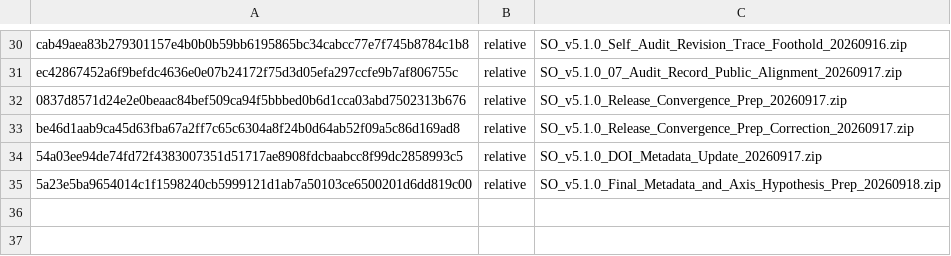
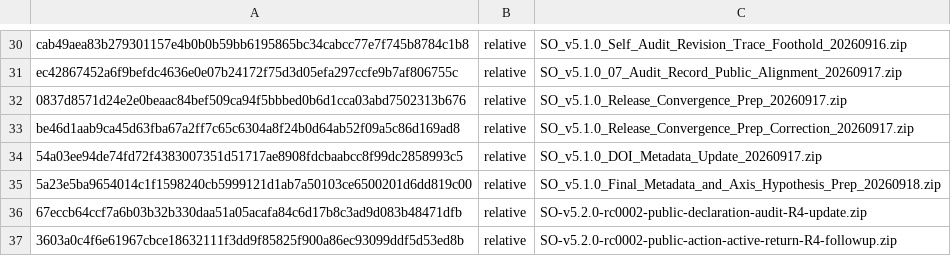
Before and after one commit to SelleCelery/Scientific-Ontology, a TSV file: tools/zip_package_registry.tsv, drawn as a sheet; only a part is shown, gaps mark what is left out.

Commit message:
docs: close v5.2 authorial stance and audit-return phase
Integrate formation and public stance with active and effective Return, manifestation-generation-responsibility boundaries, and contact-transmission-effect distinctions.

Establish versionless live documents for correctness and audit theory, and register the intrinsic-time communication-model pair.

Audit theory remains a research draft; English commensuration, canonical promotion, repository architecture, formal time conditions, and pre-existing manifest debt remain open.

```diff
--- a/tools/zip_package_registry.tsv
+++ b/tools/zip_package_registry.tsv
@@ -35 +35,3 @@ be46d1aab9ca45d63fba67a2ff7c65c6304a8f24b0d64ab52f09a5c86d169ad8	relative	SO_v5.
 5a23e5ba9654014c1f1598240cb5999121d1ab7a50103ce6500201d6dd819c00	relative	SO_v5.1.0_Final_Metadata_and_Axis_Hypothesis_Prep_20260918.zip
+67eccb64ccf7a6b03b32b330daa51a05acafa84c6d17b8c3ad9d083b48471dfb	relative	SO-v5.2.0-rc0002-public-declaration-audit-R4-update.zip
+3603a0c4f6e61967cbce18632111f3dd9f85825f900a86ec93099ddf5d53ed8b	relative	SO-v5.2.0-rc0002-public-action-active-return-R4-followup.zip
```
Also changed, not shown: 11 other files.
